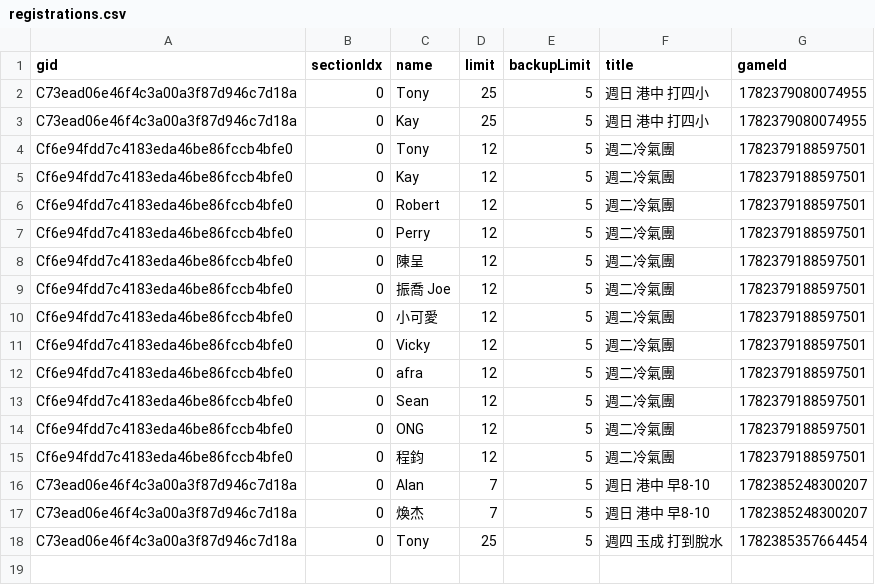
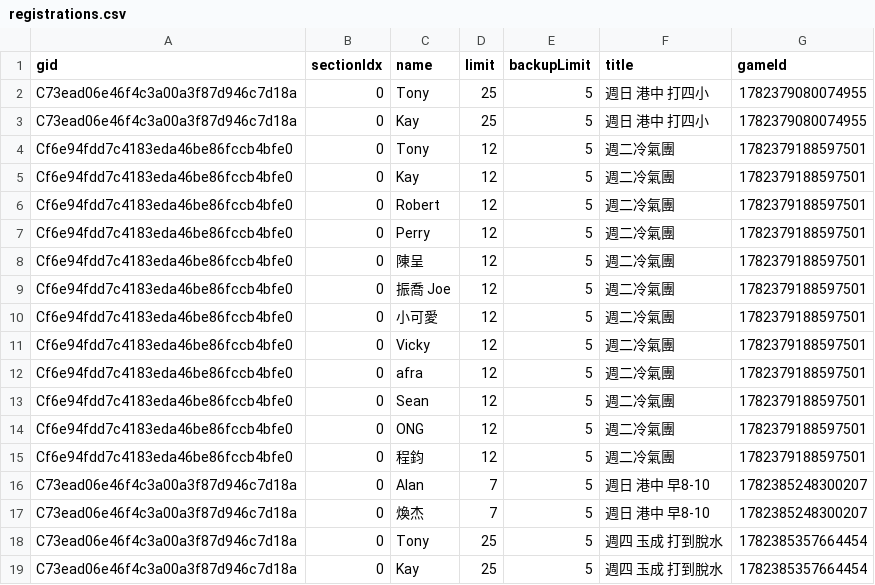
Before and after one commit to BSTony/TonysBadmintonGroup, a CSV file: data/registrations.csv, drawn as a sheet; the diff names each change by its address in the sheet, - before the commit and + after, or states it on an @@ line.

Commit message:
Update current list snapshot: 週四 玉成 打到脫水

```diff
--- a/data/registrations.csv
+++ b/data/registrations.csv
+row 19: C73ead06e46f4c3a00a3f87d946c7d18a | 0 | Kay | 25 | 5 | 週四 玉成 打到脫水 | 1782385357664454
```
